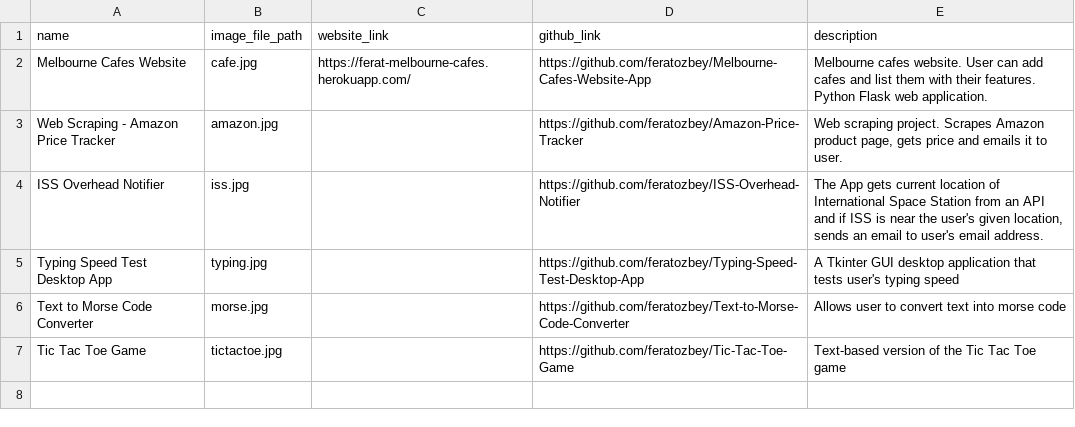
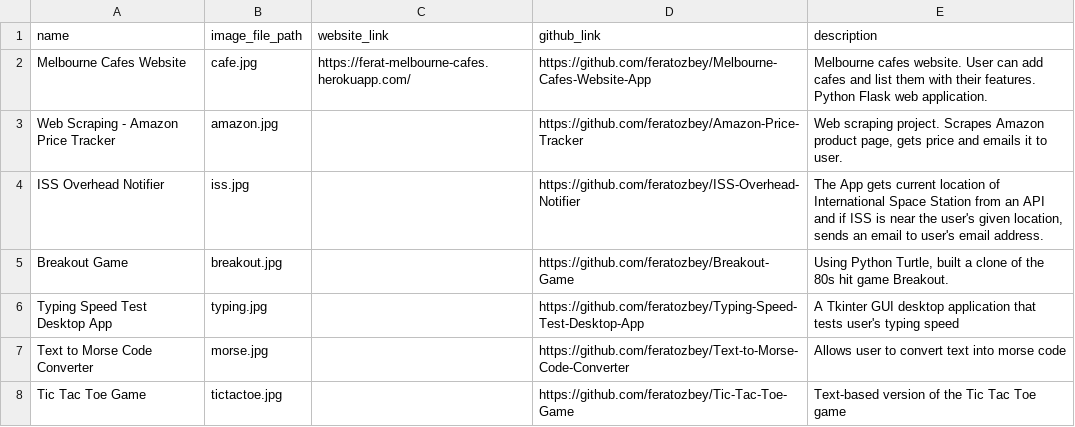
Before and after one commit to feratozbey/Personal-Website, a CSV file: personalwebsite.csv, drawn as a sheet; the diff names each change by its address in the sheet, - before the commit and + after, or states it on an @@ line.

Commit message:
Version 1.3.5

```diff
--- a/personalwebsite.csv
+++ b/personalwebsite.csv
+row 5: Breakout Game | breakout.jpg |  | https://github.com/feratozbey/Breakout-Game | Using Python Turtle, built a clone of the 80s hit game Breakout.
```
